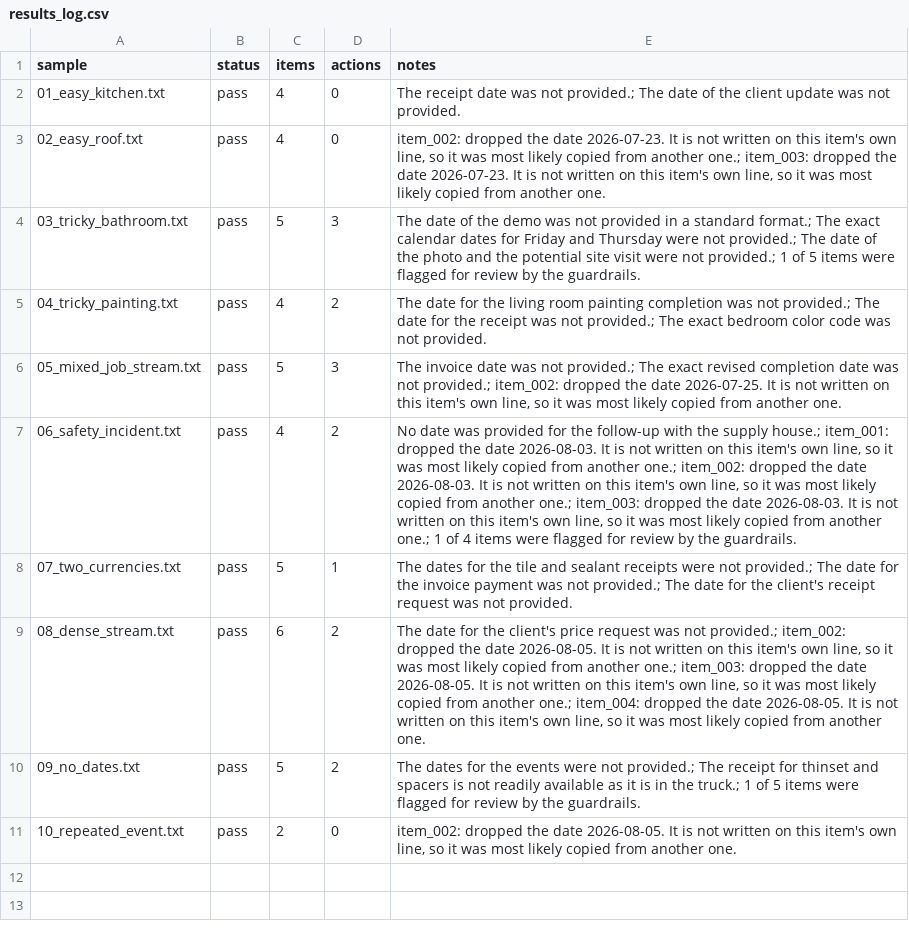
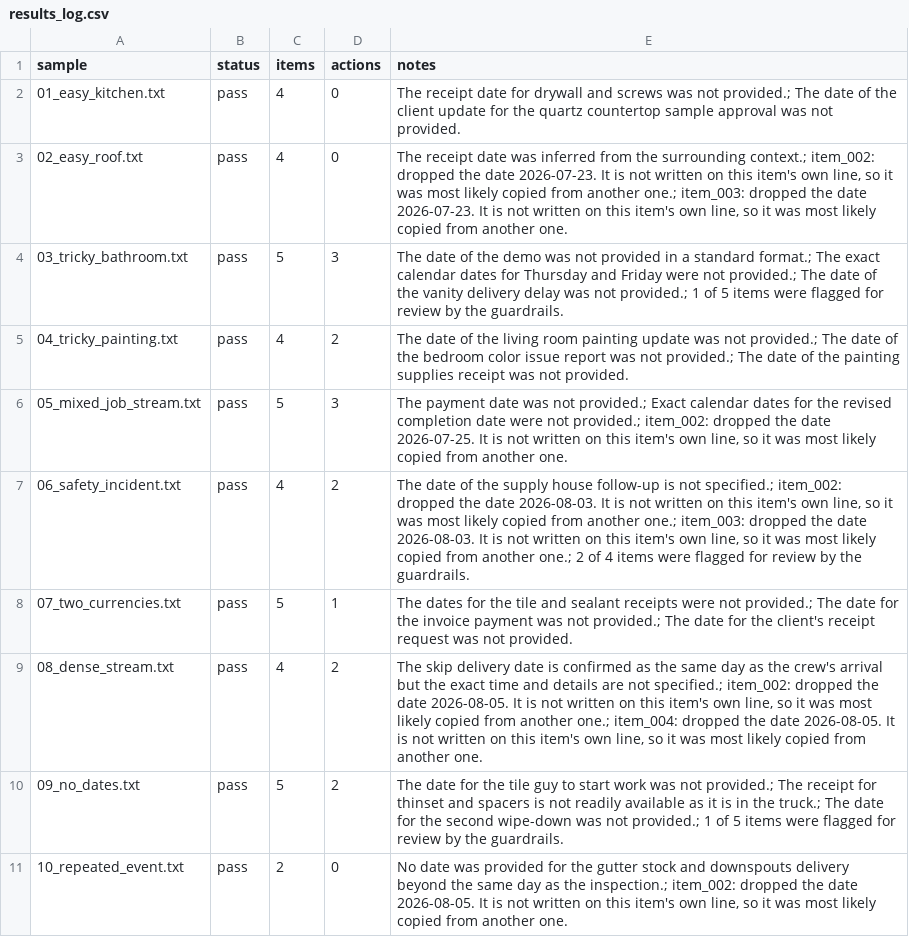
Before and after one commit to TheBigBossYoyo/foreman-job-organizer, a CSV file: outputs/results_log.csv, drawn as a sheet.

Commit message:
Experiment: fold a repeated event into one item with its other wordings
Implements the third option on the de-duplication question. One item per
event, with every other wording kept beside it as a verified quote, so
the fold is recorded rather than done in the dark.

Schema gains restatements. src/restatements.py checks each one against
the input and drops any the input does not support, the same shape as
date grounding. The timeline shows a 'said twice' pill and stacks the
folded lines under the line they repeat.

Works on 10_repeated_event: 13/23 to 13/13, both folds captured.

Not merged. It made the model over-merge on 08_dense_stream, which went
33/33 to 22/33 after it folded a skip delivery and a wiring discovery
into the line about the crew arriving. Those are three events, not one
said three times. See PROJECT_NOTES on main.

```diff
--- a/outputs/results_log.csv
+++ b/outputs/results_log.csv
@@ -1,11 +1,11 @@
 sample,status,items,actions,notes
-01_easy_kitchen.txt,pass,4,0,The receipt date was not provided.; The date of the client update was not provided.
-02_easy_roof.txt,pass,4,0,"item_002: dropped the date 2026-07-23. It is not written on this item's own line, so it was most likely copied from another one.; item_003: dropped the date 2026-07-23. It is not written on this item's own line, so it was most likely copied from another one."
-03_tricky_bathroom.txt,pass,5,3,The date of the demo was not provided in a standard format.; The exact calendar dates for Friday and Thursday were not provided.; The date of the photo and the potential site visit were not provided.; 1 of 5 items were flagged for review by the guardrails.
-04_tricky_painting.txt,pass,4,2,The date for the living room painting completion was not provided.; The date for the receipt was not provided.; The exact bedroom color code was not provided.
-05_mixed_job_stream.txt,pass,5,3,"The invoice date was not provided.; The exact revised completion date was not provided.; item_002: dropped the date 2026-07-25. It is not written on this item's own line, so it was most likely copied from another one."
-06_safety_incident.txt,pass,4,2,"No date was provided for the follow-up with the supply house.; item_001: dropped the date 2026-08-03. It is not written on this item's own line, so it was most likely copied from another one.; item_002: dropped the date 2026-08-03. It is not written on this item's own line, so it was most likely copied from another one.; item_003: dropped the date 2026-08-03. It is not written on this item's own line, so it was most likely copied from another one.; 1 of 4 items were flagged for review by the guardrails."
+01_easy_kitchen.txt,pass,4,0,The receipt date for drywall and screws was not provided.; The date of the client update for the quartz countertop sample approval was not provided.
+02_easy_roof.txt,pass,4,0,"The receipt date was inferred from the surrounding context.; item_002: dropped the date 2026-07-23. It is not written on this item's own line, so it was most likely copied from another one.; item_003: dropped the date 2026-07-23. It is not written on this item's own line, so it was most likely copied from another one."
+03_tricky_bathroom.txt,pass,5,3,The date of the demo was not provided in a standard format.; The exact calendar dates for Thursday and Friday were not provided.; The date of the vanity delivery delay was not provided.; 1 of 5 items were flagged for review by the guardrails.
+04_tricky_painting.txt,pass,4,2,The date of the living room painting update was not provided.; The date of the bedroom color issue report was not provided.; The date of the painting supplies receipt was not provided.
+05_mixed_job_stream.txt,pass,5,3,"The payment date was not provided.; Exact calendar dates for the revised completion date were not provided.; item_002: dropped the date 2026-07-25. It is not written on this item's own line, so it was most likely copied from another one."
+06_safety_incident.txt,pass,4,2,"The date of the supply house follow-up is not specified.; item_002: dropped the date 2026-08-03. It is not written on this item's own line, so it was most likely copied from another one.; item_003: dropped the date 2026-08-03. It is not written on this item's own line, so it was most likely copied from another one.; 2 of 4 items were flagged for review by the guardrails."
 07_two_currencies.txt,pass,5,1,The dates for the tile and sealant receipts were not provided.; The date for the invoice payment was not provided.; The date for the client's receipt request was not provided.
-08_dense_stream.txt,pass,6,2,"The date for the client's price request was not provided.; item_002: dropped the date 2026-08-05. It is not written on this item's own line, so it was most likely copied from another one.; item_003: dropped the date 2026-08-05. It is not written on this item's own line, so it was most likely copied from another one.; item_004: dropped the date 2026-08-05. It is not written on this item's own line, so it was most likely copied from another one."
-09_no_dates.txt,pass,5,2,The dates for the events were not provided.; The receipt for thinset and spacers is not readily available as it is in the truck.; 1 of 5 items were flagged for review by the guardrails.
-10_repeated_event.txt,pass,2,0,"item_002: dropped the date 2026-08-05. It is not written on this item's own line, so it was most likely copied from another one."
+08_dense_stream.txt,pass,4,2,"The skip delivery date is confirmed as the same day as the crew's arrival but the exact time and details are not specified.; item_002: dropped the date 2026-08-05. It is not written on this item's own line, so it was most likely copied from another one.; item_004: dropped the date 2026-08-05. It is not written on this item's own line, so it was most likely copied from another one."
+09_no_dates.txt,pass,5,2,The date for the tile guy to start work was not provided.; The receipt for thinset and spacers is not readily available as it is in the truck.; The date for the second wipe-down was not provided.; 1 of 5 items were flagged for review by the guardrails.
+10_repeated_event.txt,pass,2,0,"No date was provided for the gutter stock and downspouts delivery beyond the same day as the inspection.; item_002: dropped the date 2026-08-05. It is not written on this item's own line, so it was most likely copied from another one."
```
Also changed, not shown: 19 other files.
